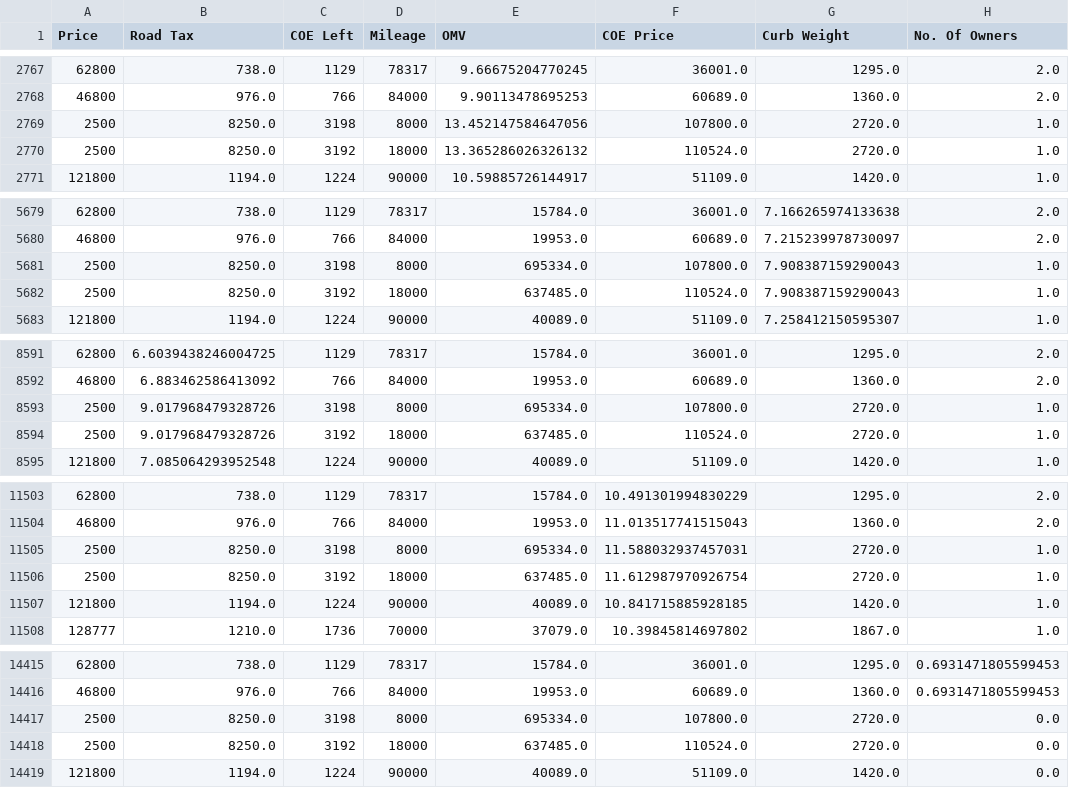
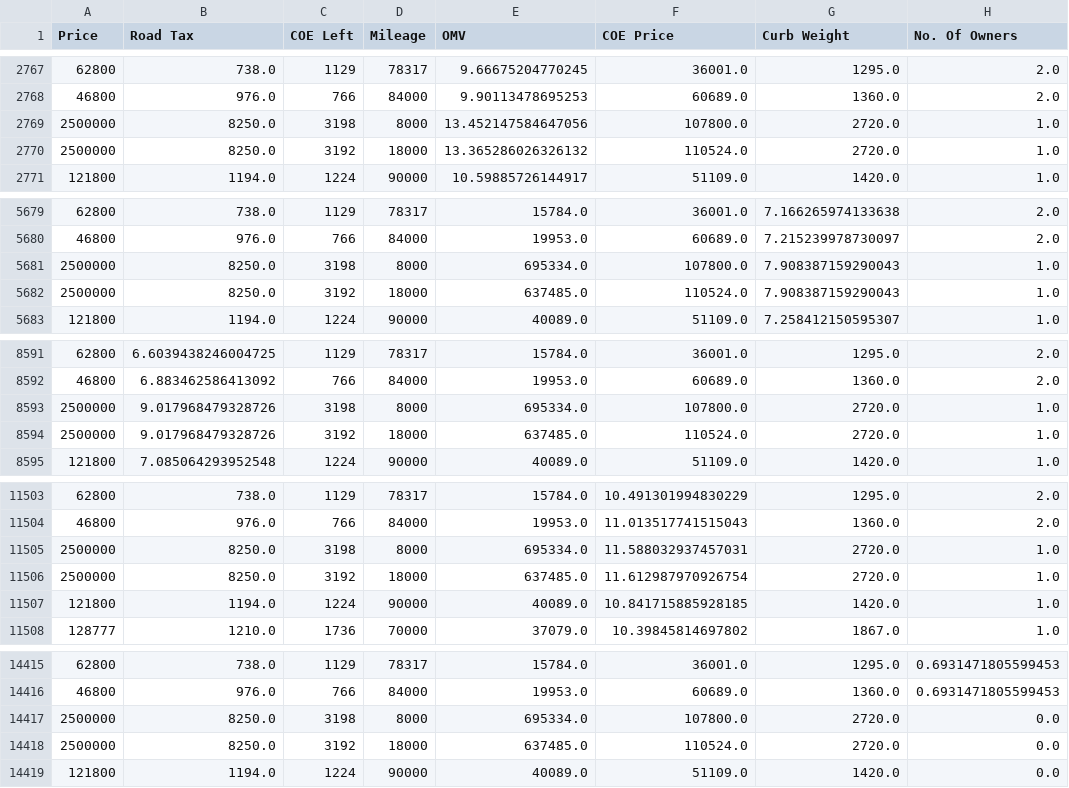
Before and after one commit to shepherd333/INF1002-Web-Crawler-Project, a CSV file: merged_logging4.csv, drawn as a sheet; only a part is shown, gaps mark what is left out; the diff covers the shown part only.

```diff
--- a/merged_logging4.csv
+++ b/merged_logging4.csv
@@ -2768,4 +2768,4 @@ Price,Road Tax,COE Left,Mileage,OMV,COE Price,Curb Weight,No. Of Owners
 46800,976.0,766,84000,9.90113478695253,60689.0,1360.0,2.0
-2500,8250.0,3198,8000,13.452147584647056,107800.0,2720.0,1.0
-2500,8250.0,3192,18000,13.365286026326132,110524.0,2720.0,1.0
+2500000,8250.0,3198,8000,13.452147584647056,107800.0,2720.0,1.0
+2500000,8250.0,3192,18000,13.365286026326132,110524.0,2720.0,1.0
 121800,1194.0,1224,90000,10.59885726144917,51109.0,1420.0,1.0
@@ -5680,4 +5680,4 @@ Price,Road Tax,COE Left,Mileage,OMV,COE Price,Curb Weight,No. Of Owners
 46800,976.0,766,84000,19953.0,60689.0,7.215239978730097,2.0
-2500,8250.0,3198,8000,695334.0,107800.0,7.908387159290043,1.0
-2500,8250.0,3192,18000,637485.0,110524.0,7.908387159290043,1.0
+2500000,8250.0,3198,8000,695334.0,107800.0,7.908387159290043,1.0
+2500000,8250.0,3192,18000,637485.0,110524.0,7.908387159290043,1.0
 121800,1194.0,1224,90000,40089.0,51109.0,7.258412150595307,1.0
@@ -8592,4 +8592,4 @@ Price,Road Tax,COE Left,Mileage,OMV,COE Price,Curb Weight,No. Of Owners
 46800,6.883462586413092,766,84000,19953.0,60689.0,1360.0,2.0
-2500,9.017968479328726,3198,8000,695334.0,107800.0,2720.0,1.0
-2500,9.017968479328726,3192,18000,637485.0,110524.0,2720.0,1.0
+2500000,9.017968479328726,3198,8000,695334.0,107800.0,2720.0,1.0
+2500000,9.017968479328726,3192,18000,637485.0,110524.0,2720.0,1.0
 121800,7.085064293952548,1224,90000,40089.0,51109.0,1420.0,1.0
@@ -11504,4 +11504,4 @@ Price,Road Tax,COE Left,Mileage,OMV,COE Price,Curb Weight,No. Of Owners
 46800,976.0,766,84000,19953.0,11.013517741515043,1360.0,2.0
-2500,8250.0,3198,8000,695334.0,11.588032937457031,2720.0,1.0
-2500,8250.0,3192,18000,637485.0,11.612987970926754,2720.0,1.0
+2500000,8250.0,3198,8000,695334.0,11.588032937457031,2720.0,1.0
+2500000,8250.0,3192,18000,637485.0,11.612987970926754,2720.0,1.0
 121800,1194.0,1224,90000,40089.0,10.841715885928185,1420.0,1.0
@@ -14416,4 +14416,4 @@ Price,Road Tax,COE Left,Mileage,OMV,COE Price,Curb Weight,No. Of Owners
 46800,976.0,766,84000,19953.0,60689.0,1360.0,0.6931471805599453
-2500,8250.0,3198,8000,695334.0,107800.0,2720.0,0.0
-2500,8250.0,3192,18000,637485.0,110524.0,2720.0,0.0
+2500000,8250.0,3198,8000,695334.0,107800.0,2720.0,0.0
+2500000,8250.0,3192,18000,637485.0,110524.0,2720.0,0.0
 121800,1194.0,1224,90000,40089.0,51109.0,1420.0,0.0
```
Also changed, not shown: 95 edited cells elsewhere in this file, COE_Price_columns.csv, Curb_Weight_columns.csv, 6 other files.
